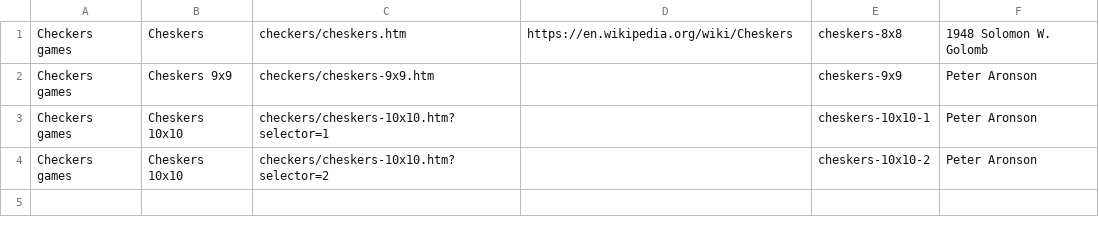
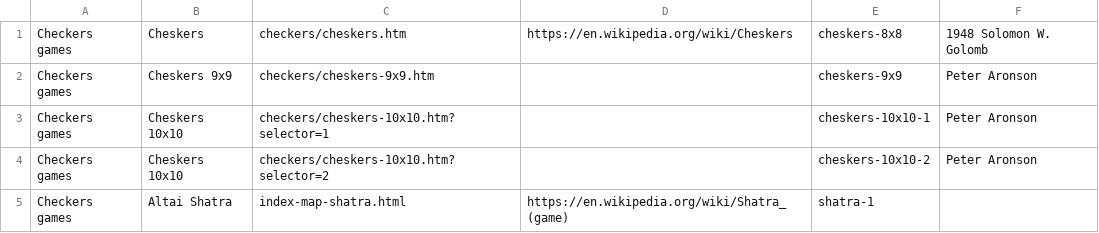
Before and after one commit to DagazProject/DagazProject.github.io, a CSV file: index-map-cheskers.csv, drawn as a sheet; the diff names each change by its address in the sheet, - before the commit and + after, or states it on an @@ line.

```diff
--- a/index-map-cheskers.csv
+++ b/index-map-cheskers.csv
+row 5: Checkers games | Altai Shatra | index-map-shatra.html | https://en.wikipedia.org/wiki/Shatra_(game) | shatra-1
```
Also changed, not shown: index-map.csv, 14 other files.
